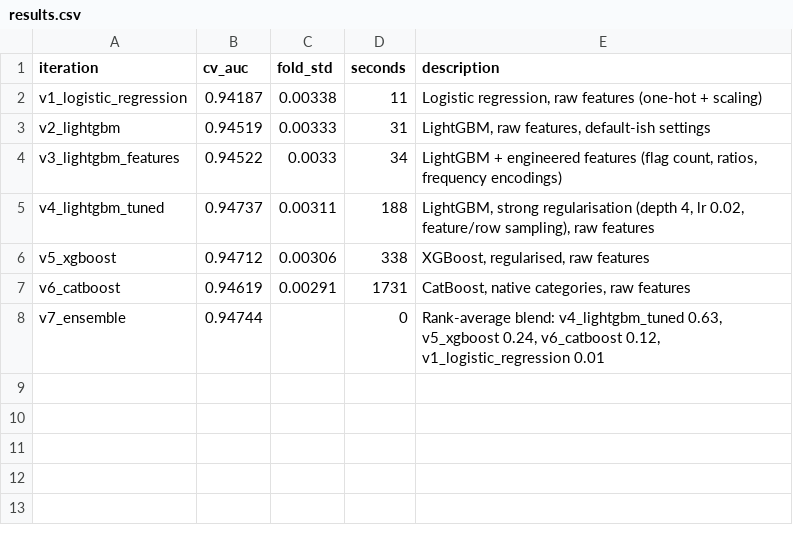
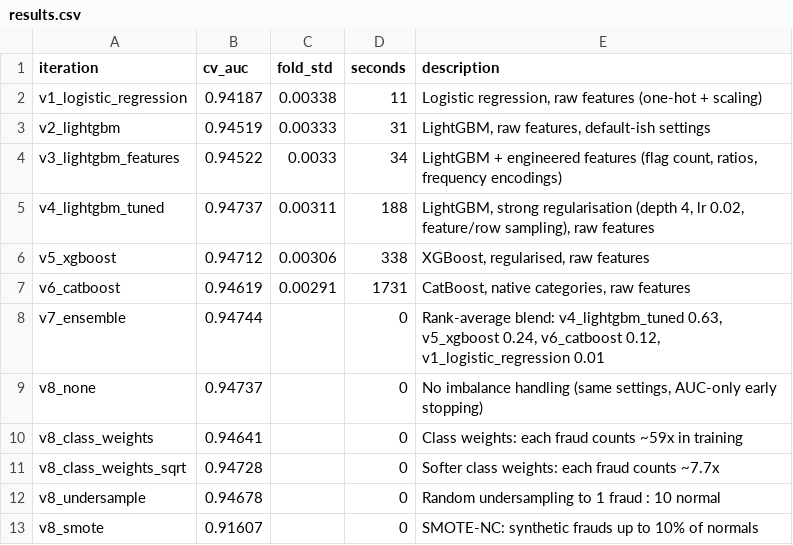
Before and after one commit to vinayassrao/Kaggle_Submission, a CSV file: Predicting Credit Card Fraud/results.csv, drawn as a sheet; the diff names each change by its address in the sheet, - before the commit and + after, or states it on an @@ line.

Commit message:
Credit card fraud: v8 imbalance techniques, dataset analyses, expanded guide
- v8: class weights, undersampling and SMOTE-NC on the tuned LightGBM
  (none beat no handling; fixed early stopping to watch AUC only)
- analysis.py: feature importance, PR-AUC and threshold tuning, AI-scam
  detection, authentication effect
- Guide: detailed Terms and techniques section with ELI5 for each, 8 new diagrams
- CLAUDE.md: guide must explain every term and technique; use original
  dataset descriptions

```diff
--- a/Predicting Credit Card Fraud/results.csv
+++ b/Predicting Credit Card Fraud/results.csv
+row 9: v8_none | 0.94737 |  | 0 | No imbalance handling (same settings, AUC-only early stopping)
+row 10: v8_class_weights | 0.94641 |  | 0 | Class weights: each fraud counts ~59x in training
+row 11: v8_class_weights_sqrt | 0.94728 |  | 0 | Softer class weights: each fraud counts ~7.7x
+row 12: v8_undersample | 0.94678 |  | 0 | Random undersampling to 1 fraud : 10 normal
+row 13: v8_smote | 0.91607 |  | 0 | SMOTE-NC: synthetic frauds up to 10% of normals
```
Also changed, not shown: 17 other files.
